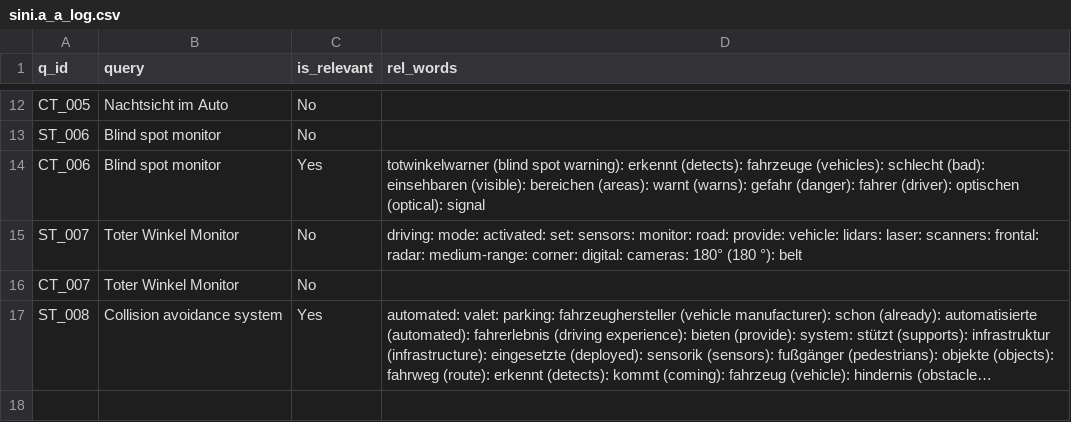
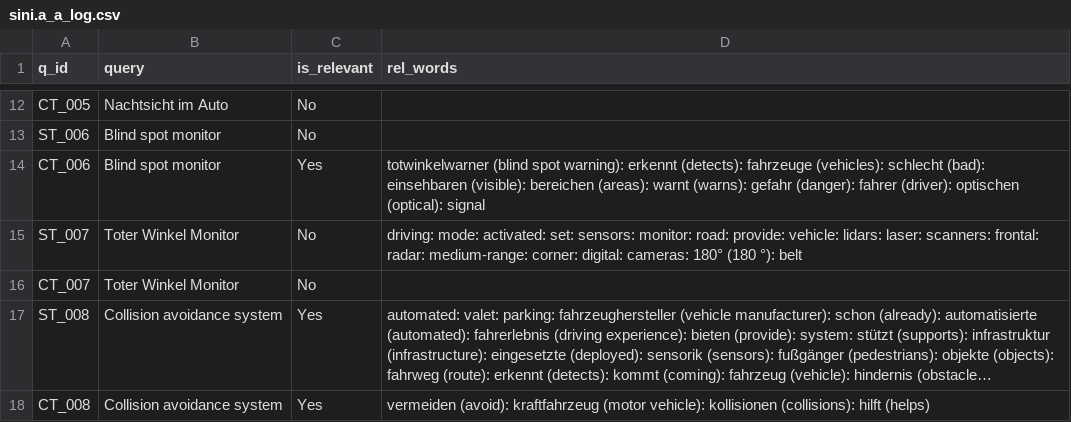
Before and after one commit to vijusudhi/cltr_web_app, a CSV file: logs/sini.a_a_log.csv, drawn as a sheet; only a part is shown, gaps mark what is left out; long unchanged cells end in …; the diff names each change by its address in the sheet, - before the commit and + after, or states it on an @@ line.

Commit message:
User sini.a updating via PyGithub

```diff
--- a/logs/sini.a_a_log.csv
+++ b/logs/sini.a_a_log.csv
+row 18: CT_008 | Collision avoidance system | Yes | vermeiden (avoid): kraftfahrzeug (motor vehicle): kollisionen (collisions): hilft (helps)
```
